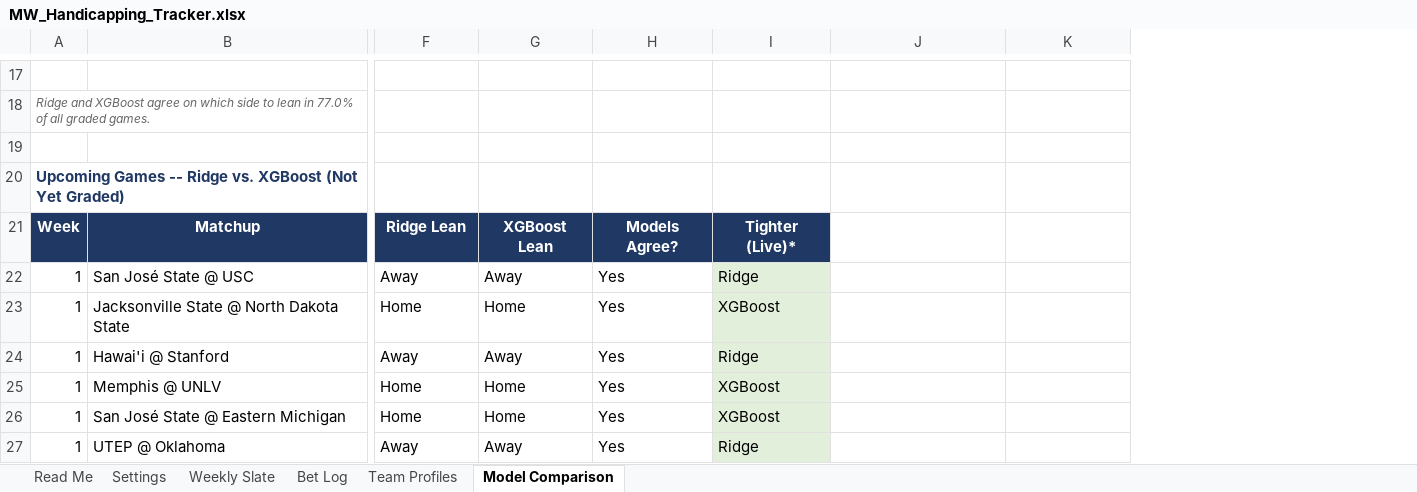
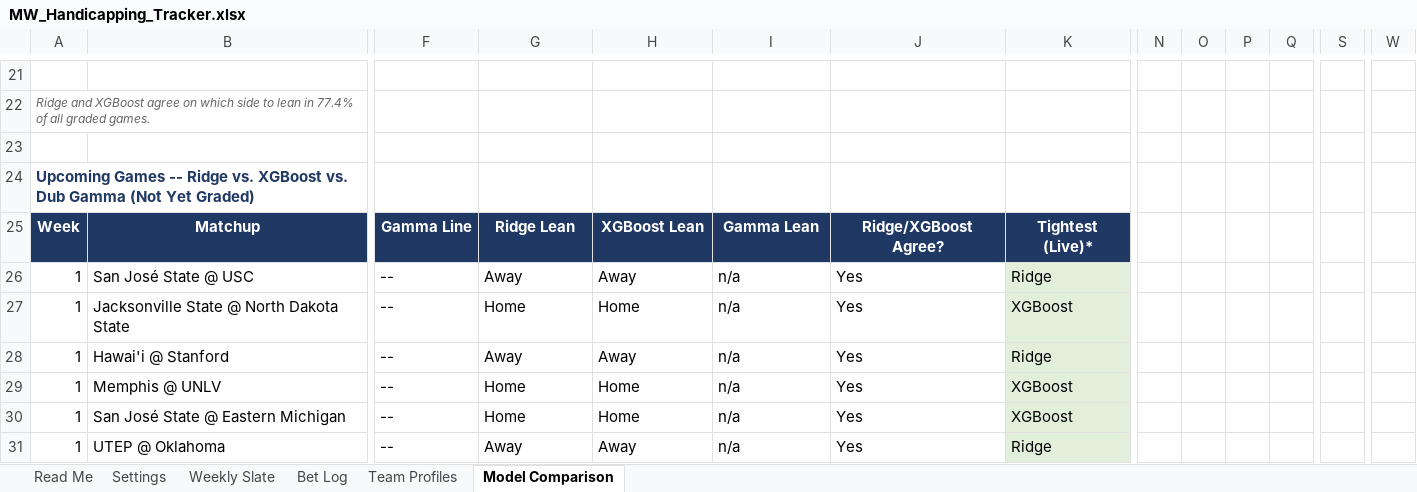
Before and after one commit to colea223/mdubcapping, an Excel workbook: excel/MW_Handicapping_Tracker.xlsx, sheet Model Comparison, drawn as a sheet; only a part is shown, gaps mark what is left out; values as stored, in another font and other column widths than the file's, no borders; addresses are those after the commit; the diff covers the shown part only; the diff names each change by its address in the sheet, - before the commit and + after, or states it on an @@ line.

```diff
--- a/excel/MW_Handicapping_Tracker.xlsx (sheet Model Comparison)
+++ b/excel/MW_Handicapping_Tracker.xlsx (sheet Model Comparison)
+column N, empty
+column O, empty
+column P, empty
+column Q, empty
+column S, empty
+column W, empty
-A22: …lean in 77.0% of all…
+A22: …lean in 77.4% of all…
-A24: …vs. XGBoost (Not Yet…
+A24: …vs. XGBoost vs. Dub Gamma (Not Yet…
-F25: Ridge Lean
+F25: Gamma Line
-G25: XGBoost Lean
+G25: Ridge Lean
-H25: Models Agree?
+H25: XGBoost Lean
-I25: Tighter (Live)*
+I25: Gamma Lean
-J25: (empty)
+J25: Ridge/XGBoost Agree?
-J25:K25 fill: none
+J25:K25 fill: #1F3864
-K25: (empty)
+K25: Tightest (Live)*
-F26: Away
+F26: --
-H26: Yes
+H26: Away
-I26: Ridge
+I26: n/a
-I26:I31 fill: #E2EFDA
+I26:I31 fill: none
-J26:J31: (empty)
+J26:J31: Yes
-K26: (empty)
+K26: Ridge
-K26:K31 fill: none
+K26:K31 fill: #E2EFDA
-F27: Home
+F27: --
-H27: Yes
+H27: Home
-I27: XGBoost
+I27: n/a
-K27: (empty)
+K27: XGBoost
-F28: Away
+F28: --
-H28: Yes
+H28: Away
-I28: Ridge
+I28: n/a
-K28: (empty)
+K28: Ridge
-F29:F30: Home
+F29:F30: --
-H29:H30: Yes
+H29:H30: Home
-I29:I30: XGBoost
+I29:I30: n/a
-K29:K30: (empty)
+K29:K30: XGBoost
-F31: Away
+F31: --
-H31: Yes
+H31: Away
-I31: Ridge
+I31: n/a
-K31: (empty)
+K31: Ridge
```
Also changed, not shown: 12 added rows, 8 removed rows, 66 edited cells and cell formats elsewhere in this sheet, sheet Bet Log, sheet Weekly Slate, 19 other files.
